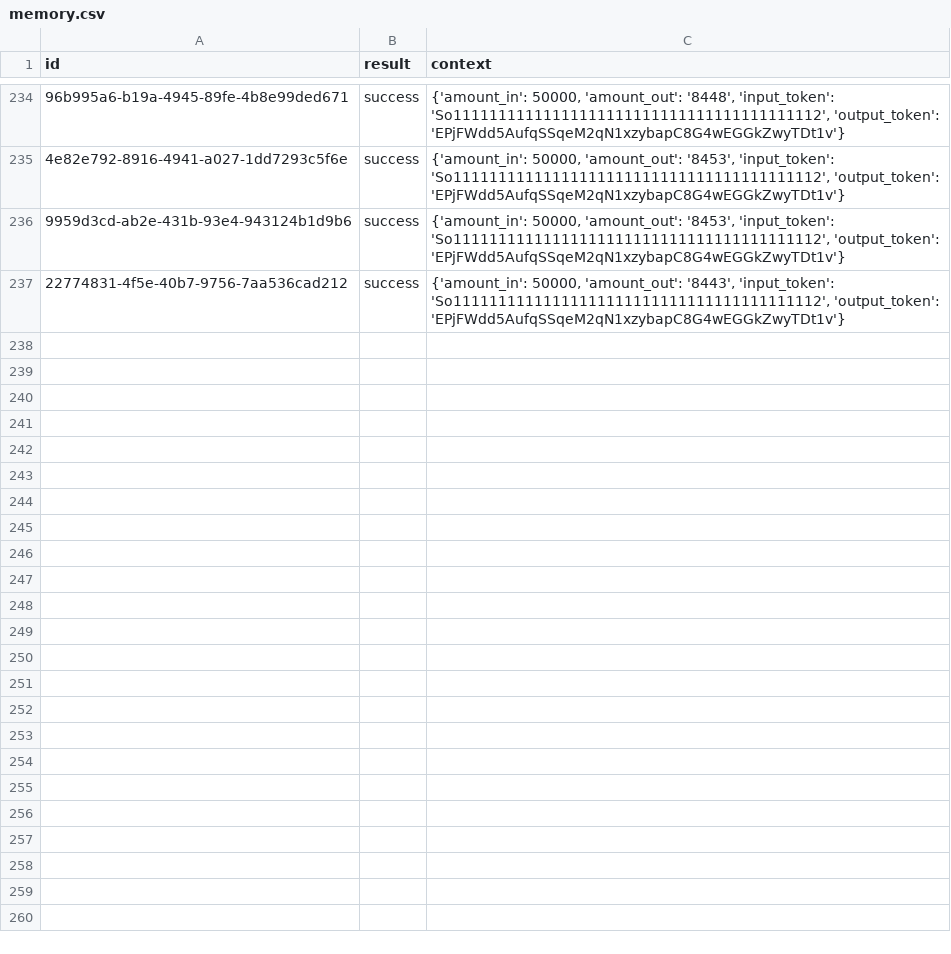
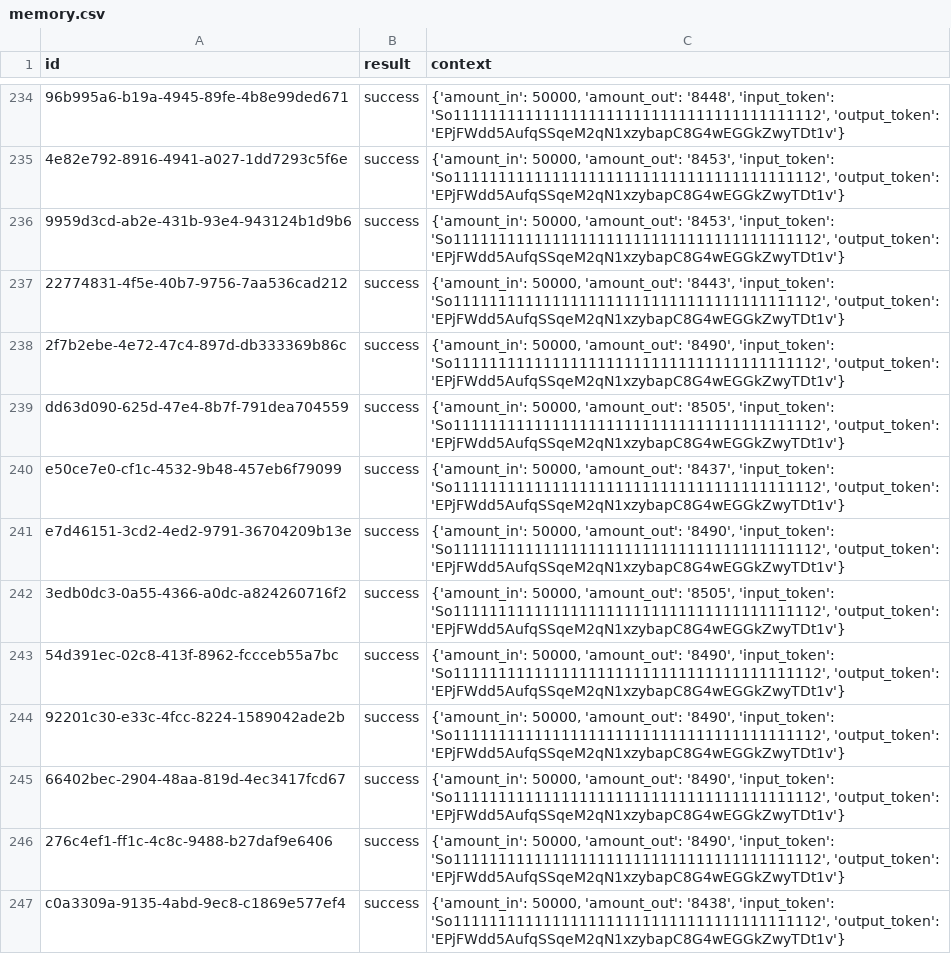
Before and after one commit to Prymusmill/dexbot-ai, a CSV file: data/memory.csv, drawn as a sheet; only a part is shown, gaps mark what is left out; the diff covers the shown part only; the diff names each change by its address in the sheet, - before the commit and + after, or states it on an @@ line.

Commit message:
Auto update results [bot]

```diff
--- a/data/memory.csv
+++ b/data/memory.csv
+row 238: 2f7b2ebe-4e72-47c4-897d-db333369b86c | success | {'amount_in': 50000, 'amount_out': '8490', 'input_token': 'So11111111111111111111111111111111111111112', 'output_token': 'EPjFWdd5AufqSSqeM2qN1xzybapC8G4wEGGkZwyTDt1v'}
+row 239: dd63d090-625d-47e4-8b7f-791dea704559 | success | {'amount_in': 50000, 'amount_out': '8505', 'input_token': 'So11111111111111111111111111111111111111112', 'output_token': 'EPjFWdd5AufqSSqeM2qN1xzybapC8G4wEGGkZwyTDt1v'}
+row 240: e50ce7e0-cf1c-4532-9b48-457eb6f79099 | success | {'amount_in': 50000, 'amount_out': '8437', 'input_token': 'So11111111111111111111111111111111111111112', 'output_token': 'EPjFWdd5AufqSSqeM2qN1xzybapC8G4wEGGkZwyTDt1v'}
+row 241: e7d46151-3cd2-4ed2-9791-36704209b13e | success | {'amount_in': 50000, 'amount_out': '8490', 'input_token': 'So11111111111111111111111111111111111111112', 'output_token': 'EPjFWdd5AufqSSqeM2qN1xzybapC8G4wEGGkZwyTDt1v'}
+row 242: 3edb0dc3-0a55-4366-a0dc-a824260716f2 | success | {'amount_in': 50000, 'amount_out': '8505', 'input_token': 'So11111111111111111111111111111111111111112', 'output_token': 'EPjFWdd5AufqSSqeM2qN1xzybapC8G4wEGGkZwyTDt1v'}
+row 243: 54d391ec-02c8-413f-8962-fccceb55a7bc | success | {'amount_in': 50000, 'amount_out': '8490', 'input_token': 'So11111111111111111111111111111111111111112', 'output_token': 'EPjFWdd5AufqSSqeM2qN1xzybapC8G4wEGGkZwyTDt1v'}
+row 244: 92201c30-e33c-4fcc-8224-1589042ade2b | success | {'amount_in': 50000, 'amount_out': '8490', 'input_token': 'So11111111111111111111111111111111111111112', 'output_token': 'EPjFWdd5AufqSSqeM2qN1xzybapC8G4wEGGkZwyTDt1v'}
+row 245: 66402bec-2904-48aa-819d-4ec3417fcd67 | success | {'amount_in': 50000, 'amount_out': '8490', 'input_token': 'So11111111111111111111111111111111111111112', 'output_token': 'EPjFWdd5AufqSSqeM2qN1xzybapC8G4wEGGkZwyTDt1v'}
+row 246: 276c4ef1-ff1c-4c8c-9488-b27daf9e6406 | success | {'amount_in': 50000, 'amount_out': '8490', 'input_token': 'So11111111111111111111111111111111111111112', 'output_token': 'EPjFWdd5AufqSSqeM2qN1xzybapC8G4wEGGkZwyTDt1v'}
+row 247: c0a3309a-9135-4abd-9ec8-c1869e577ef4 | success | {'amount_in': 50000, 'amount_out': '8438', 'input_token': 'So11111111111111111111111111111111111111112', 'output_token': 'EPjFWdd5AufqSSqeM2qN1xzybapC8G4wEGGkZwyTDt1v'}
```
Also changed, not shown: 10 added rows elsewhere in this file, 1 other file.
